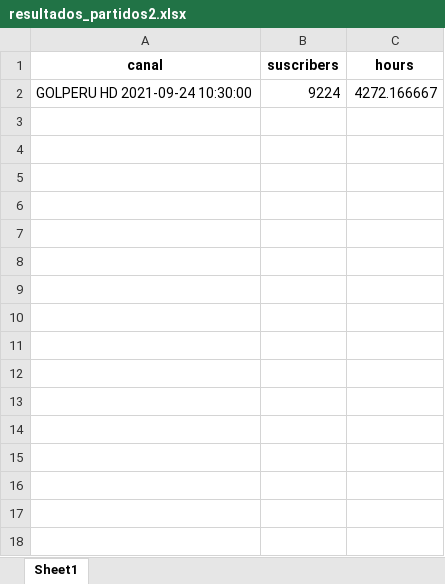
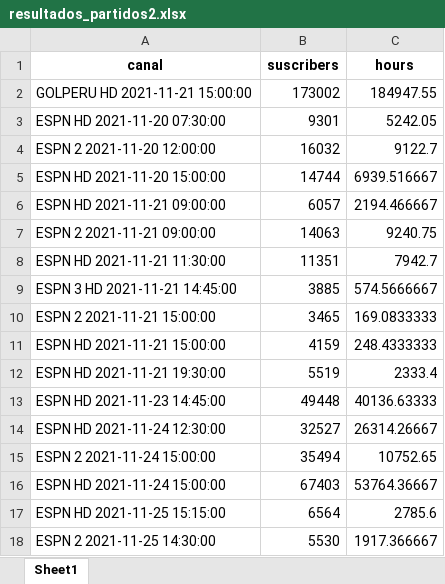
Before and after one commit to walterjesus88/dinamizacion, an Excel workbook: resultados_partidos2.xlsx, sheet Sheet1, drawn as a sheet; values as stored, in another font and other column widths than the file's, no borders; removed rows and columns are numbered as before the commit, all else as after; the diff names each change by its address in the sheet, - before the commit and + after, or states it on an @@ line.

```diff
--- a/resultados_partidos2.xlsx (sheet Sheet1)
+++ b/resultados_partidos2.xlsx (sheet Sheet1)
-row 2: GOLPERU HD 2021-09-24 10:30:00 | 9224 | 4272.166667
+row 2: GOLPERU HD 2021-11-21 15:00:00 | 173002 | 184947.55
+row 3: ESPN HD 2021-11-20 07:30:00 | 9301 | 5242.05
+row 4: ESPN 2 2021-11-20 12:00:00 | 16032 | 9122.7
+row 5: ESPN HD 2021-11-20 15:00:00 | 14744 | 6939.516667
+row 6: ESPN HD 2021-11-21 09:00:00 | 6057 | 2194.466667
+row 7: ESPN 2 2021-11-21 09:00:00 | 14063 | 9240.75
+row 8: ESPN HD 2021-11-21 11:30:00 | 11351 | 7942.7
+row 9: ESPN 3 HD 2021-11-21 14:45:00 | 3885 | 574.5666667
+row 10: ESPN 2 2021-11-21 15:00:00 | 3465 | 169.0833333
+row 11: ESPN HD 2021-11-21 15:00:00 | 4159 | 248.4333333
+row 12: ESPN HD 2021-11-21 19:30:00 | 5519 | 2333.4
+row 13: ESPN HD 2021-11-23 14:45:00 | 49448 | 40136.63333
+row 14: ESPN HD 2021-11-24 12:30:00 | 32527 | 26314.26667
+row 15: ESPN 2 2021-11-24 15:00:00 | 35494 | 10752.65
+row 16: ESPN HD 2021-11-24 15:00:00 | 67403 | 53764.36667
+row 17: ESPN HD 2021-11-25 15:15:00 | 6564 | 2785.6
+row 18: ESPN 2 2021-11-25 14:30:00 | 5530 | 1917.366667
```
Also changed, not shown: resultados_partidos1.xlsx, 16 other files.
